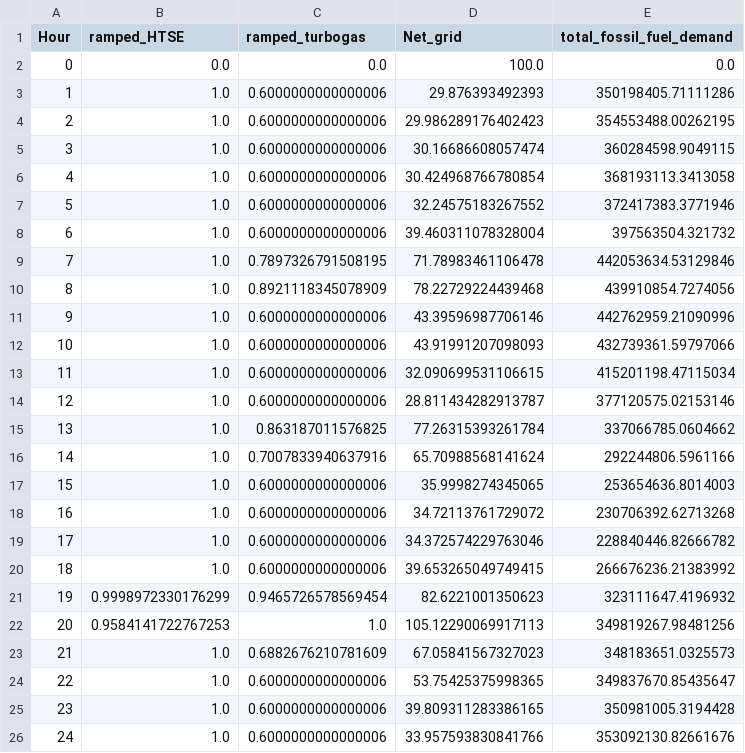
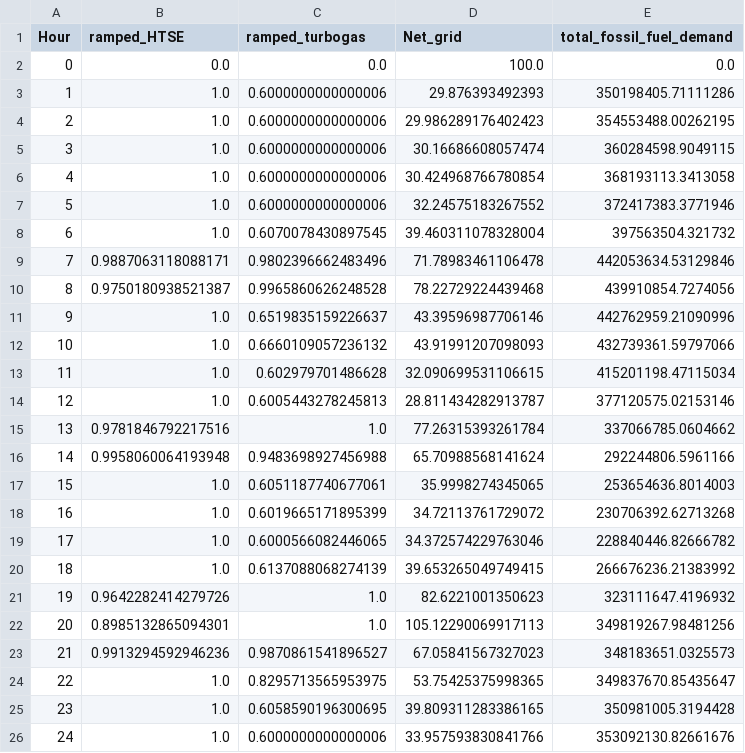
Before and after one commit to simo-pagliu/INRE, a CSV file: Exports/Data for Dymola/Scenario_1/cluster_2_profile.csv, drawn as a sheet.

```diff
--- a/Exports/Data for Dymola/Scenario_1/cluster_2_profile.csv
+++ b/Exports/Data for Dymola/Scenario_1/cluster_2_profile.csv
@@ -7,20 +7,20 @@ Hour,ramped_HTSE,ramped_turbogas,Net_grid,total_fossil_fuel_demand
 5,1.0,0.6000000000000006,32.24575183267552,372417383.3771946
-6,1.0,0.6000000000000006,39.460311078328004,397563504.321732
-7,1.0,0.7897326791508195,71.78983461106478,442053634.53129846
-8,1.0,0.8921118345078909,78.22729224439468,439910854.7274056
-9,1.0,0.6000000000000006,43.39596987706146,442762959.21090996
-10,1.0,0.6000000000000006,43.91991207098093,432739361.59797066
-11,1.0,0.6000000000000006,32.090699531106615,415201198.47115034
-12,1.0,0.6000000000000006,28.811434282913787,377120575.02153146
-13,1.0,0.863187011576825,77.26315393261784,337066785.0604662
-14,1.0,0.7007833940637916,65.70988568141624,292244806.5961166
-15,1.0,0.6000000000000006,35.9998274345065,253654636.8014003
-16,1.0,0.6000000000000006,34.72113761729072,230706392.62713268
-17,1.0,0.6000000000000006,34.372574229763046,228840446.82666782
-18,1.0,0.6000000000000006,39.653265049749415,266676236.21383992
-19,0.9998972330176299,0.9465726578569454,82.6221001350623,323111647.4196932
-20,0.9584141722767253,1.0,105.12290069917113,349819267.98481256
-21,1.0,0.6882676210781609,67.05841567327023,348183651.0325573
-22,1.0,0.6000000000000006,53.75425375998365,349837670.85435647
-23,1.0,0.6000000000000006,39.809311283386165,350981005.3194428
+6,1.0,0.6070078430897545,39.460311078328004,397563504.321732
+7,0.9887063118088171,0.9802396662483496,71.78983461106478,442053634.53129846
+8,0.9750180938521387,0.9965860626248528,78.22729224439468,439910854.7274056
+9,1.0,0.6519835159226637,43.39596987706146,442762959.21090996
+10,1.0,0.6660109057236132,43.91991207098093,432739361.59797066
+11,1.0,0.602979701486628,32.090699531106615,415201198.47115034
+12,1.0,0.6005443278245813,28.811434282913787,377120575.02153146
+13,0.9781846792217516,1.0,77.26315393261784,337066785.0604662
+14,0.9958060064193948,0.9483698927456988,65.70988568141624,292244806.5961166
+15,1.0,0.6051187740677061,35.9998274345065,253654636.8014003
+16,1.0,0.6019665171895399,34.72113761729072,230706392.62713268
+17,1.0,0.6000566082446065,34.372574229763046,228840446.82666782
+18,1.0,0.6137088068274139,39.653265049749415,266676236.21383992
+19,0.9642282414279726,1.0,82.6221001350623,323111647.4196932
+20,0.8985132865094301,1.0,105.12290069917113,349819267.98481256
+21,0.9913294592946236,0.9870861541896527,67.05841567327023,348183651.0325573
+22,1.0,0.8295713565953975,53.75425375998365,349837670.85435647
+23,1.0,0.6058590196300695,39.809311283386165,350981005.3194428
 24,1.0,0.6000000000000006,33.957593830841766,353092130.82661676
```
Also changed, not shown: Exports/Data for Dymola/Scenario_1/cluster_3_profile.csv, Exports/Data for Dymola/Scenario_1/cluster_4_profile.csv, 36 other files.
